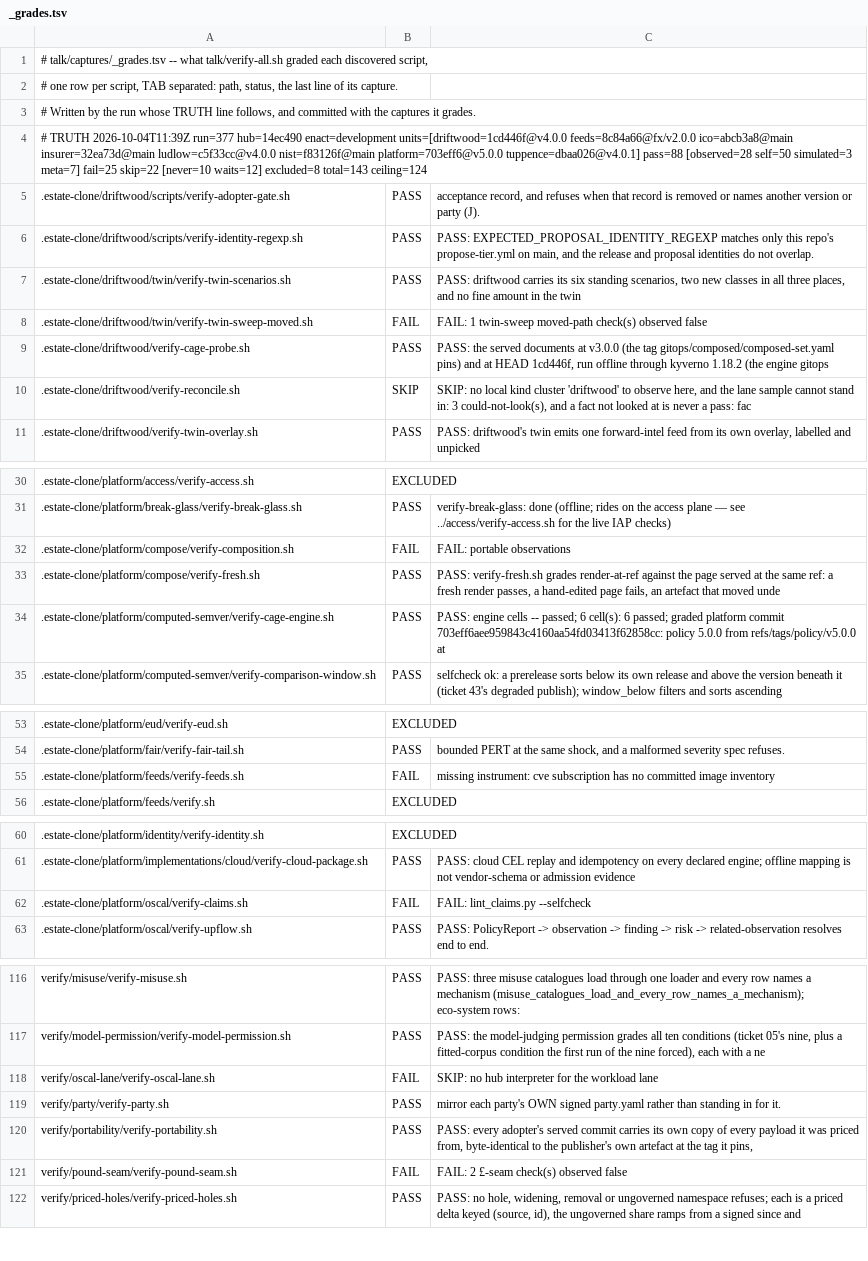
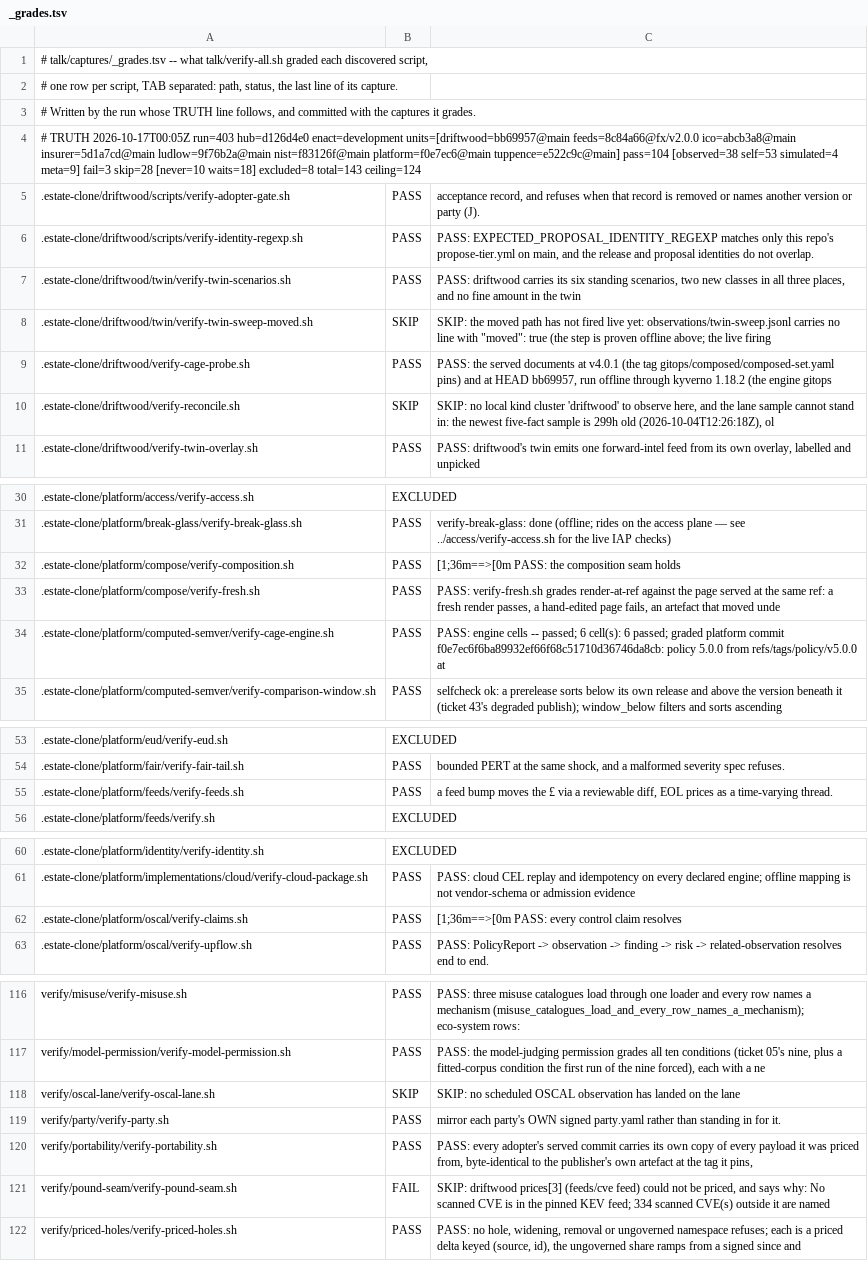
Before and after one commit to policy-as-versioned-flux/policy-as-versioned-flux, a TSV file: talk/captures/_grades.tsv, drawn as a sheet; only a part is shown, gaps mark what is left out; the diff covers the shown part only; the diff names each change by its address in the sheet, - before the commit and + after, or states it on an @@ line.

Commit message:
truth: record run 403 [skip ci]

```diff
--- a/talk/captures/_grades.tsv
+++ b/talk/captures/_grades.tsv
-A4: # TRUTH 2026-10-04T11:39Z run=377 hub=14ec490 enact=development units=[driftwood=1cd446f@v4.0.0 feeds=8c84a66@fx/v2.0.0 ico=abcb3a8@main insurer=32ea73d@main ludlow=c5f33cc@v4.0.0 nist=f83126f@main platform=703eff6@v5.0.0 tuppence=dbaa026@v4.0.1] pass=88 [observed=28 self=50 simulated=3 meta=7] fail=25 skip=22 [never=10 waits=12] excluded=8 total=143…
+A4: # TRUTH 2026-10-17T00:05Z run=403 hub=d126d4e0 enact=development units=[driftwood=bb69957@main feeds=8c84a66@fx/v2.0.0 ico=abcb3a8@main insurer=5d1a7cd@main ludlow=9f76b2a@main nist=f83126f@main platform=f0e7ec6@main tuppence=e522c9c@main] pass=104 [observed=38 self=53 simulated=4 meta=9] fail=3 skip=28 [never=10 waits=18] excluded=8 total=143…
-B8: FAIL
+B8: SKIP
-C8: FAIL: 1 twin-sweep moved-path check(s) observed false
+C8: SKIP: the moved path has not fired live yet: observations/twin-sweep.jsonl carries no line with "moved": true (the step is proven offline above; the live firing
-C9: …documents at v3.0.0 (the tag gitops/composed/composed-set.yaml pins) and at HEAD 1cd446f, run offline…
+C9: …documents at v4.0.1 (the tag gitops/composed/composed-set.yaml pins) and at HEAD bb69957, run offline…
-C10: …stand in: 3 could-not-look(s), and a fact not looked at is never a pass: fac
+C10: …stand in: the newest five-fact sample is 299h old (2026-10-04T12:26:18Z), ol
-B32: FAIL
+B32: PASS
-C32: FAIL: portable observations
+C32: [1;36m==>[0m PASS: the composition seam holds
-C34: …platform commit 703eff6aee959843c4160aa54fd03413f62858cc: policy 5.0.0…
+C34: …platform commit f0e7ec6f6ba89932ef66f68c51710d36746da8cb: policy 5.0.0…
-B55: FAIL
+B55: PASS
-C55: missing instrument: cve subscription has no committed image inventory
+C55: a feed bump moves the £ via a reviewable diff, EOL prices as a time-varying thread.
-B62: FAIL
+B62: PASS
-C62: FAIL: lint_claims.py --selfcheck
+C62: [1;36m==>[0m PASS: every control claim resolves
-B118: FAIL
+B118: SKIP
-C118: SKIP: no hub interpreter for the workload lane
+C118: SKIP: no scheduled OSCAL observation has landed on the lane
-C121: FAIL: 2 £-seam check(s) observed false
+C121: SKIP: driftwood prices[3] (feeds/cve feed) could not be priced, and says why: No scanned CVE is in the pinned KEV feed; 334 scanned CVE(s) outside it are named
```
Also changed, not shown: 45 edited cells elsewhere in this file, 55 other files.
